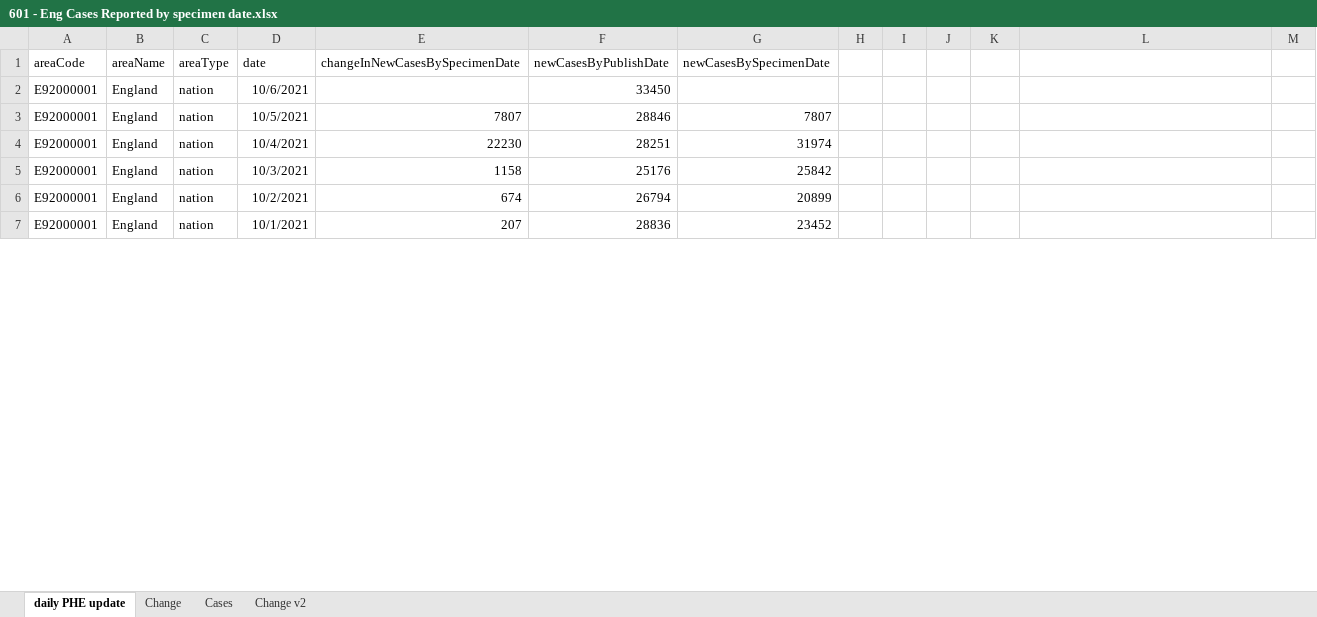
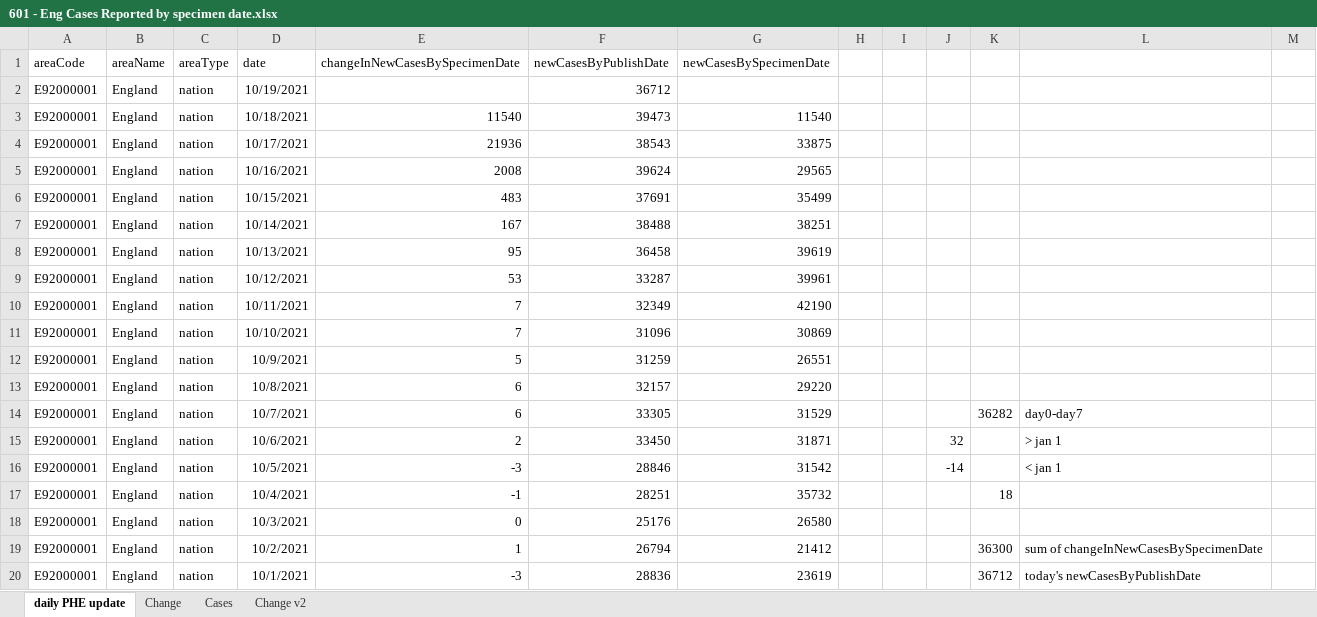
Before and after one commit to chrisdrakeuk/Cases_Reported_by_specimen_date, an Excel workbook: 601 - Eng Cases Reported by specimen date.xlsx, sheet daily PHE update, drawn as a sheet; only a part is shown; values as stored, in another font and other column widths than the file's, no borders; charts and pictures and table styles not drawn; addresses are those after the commit; the diff covers the shown part only; the diff names each change by its address in the sheet, - before the commit and + after, or states it on an @@ line.

Commit message:
Update 601 - Eng Cases Reported by specimen date.xlsx

```diff
--- a/601 - Eng Cases Reported by specimen date.xlsx (sheet daily PHE update)
+++ b/601 - Eng Cases Reported by specimen date.xlsx (sheet daily PHE update)
-D2 (date): 10/6/2021
+D2 (date): 10/19/2021
-F2 (newCasesByPublishDate): 33450
+F2 (newCasesByPublishDate): 36712
+row 3: E92000001 | England | nation | 10/18/2021 | 11540 | 39473 | 11540
+row 4: E92000001 | England | nation | 10/17/2021 | 21936 | 38543 | 33875
+row 5: E92000001 | England | nation | 10/16/2021 | 2008 | 39624 | 29565
+row 6: E92000001 | England | nation | 10/15/2021 | 483 | 37691 | 35499
+row 7: E92000001 | England | nation | 10/14/2021 | 167 | 38488 | 38251
+row 8: E92000001 | England | nation | 10/13/2021 | 95 | 36458 | 39619
+row 9: E92000001 | England | nation | 10/12/2021 | 53 | 33287 | 39961
+row 10: E92000001 | England | nation | 10/11/2021 | 7 | 32349 | 42190
+row 11: E92000001 | England | nation | 10/10/2021 | 7 | 31096 | 30869
+row 12: E92000001 | England | nation | 10/9/2021 | 5 | 31259 | 26551
+row 13: E92000001 | England | nation | 10/8/2021 | 6 | 32157 | 29220
+row 14: E92000001 | England | nation | 10/7/2021 | 6 | 33305 | 31529 |  |  |  | 36282 | day0-day7
+row 15: E92000001 | England | nation | 10/6/2021 | 2 | 33450 | 31871 |  |  | 32 |  | > jan 1
-E16 (changeInNewCasesBySpecimenDate): 7807
+E16 (changeInNewCasesBySpecimenDate): -3
-G16 (newCasesBySpecimenDate): 7807
+G16 (newCasesBySpecimenDate): 31542
-J16: (empty)
+J16: -14
-L16: (empty)
+L16: < jan 1
-E17 (changeInNewCasesBySpecimenDate): 22230
+E17 (changeInNewCasesBySpecimenDate): -1
-G17 (newCasesBySpecimenDate): 31974
+G17 (newCasesBySpecimenDate): 35732
-K17: (empty)
+K17: 18
-E18 (changeInNewCasesBySpecimenDate): 1158
+E18 (changeInNewCasesBySpecimenDate): 0
-G18 (newCasesBySpecimenDate): 25842
+G18 (newCasesBySpecimenDate): 26580
-E19 (changeInNewCasesBySpecimenDate): 674
+E19 (changeInNewCasesBySpecimenDate): 1
-G19 (newCasesBySpecimenDate): 20899
+G19 (newCasesBySpecimenDate): 21412
-K19: (empty)
+K19: 36300
-L19: (empty)
+L19: sum of changeInNewCasesBySpecimenDate
-E20 (changeInNewCasesBySpecimenDate): 207
+E20 (changeInNewCasesBySpecimenDate): -3
-G20 (newCasesBySpecimenDate): 23452
+G20 (newCasesBySpecimenDate): 23619
-K20: (empty)
+K20: 36712
-L20: (empty)
+L20: today's newCasesByPublishDate
```
Also changed, not shown: 866 edited cells elsewhere in this sheet, sheet Cases, sheet Change, sheet Change v2, formulas that keep their value, charts or pictures.
